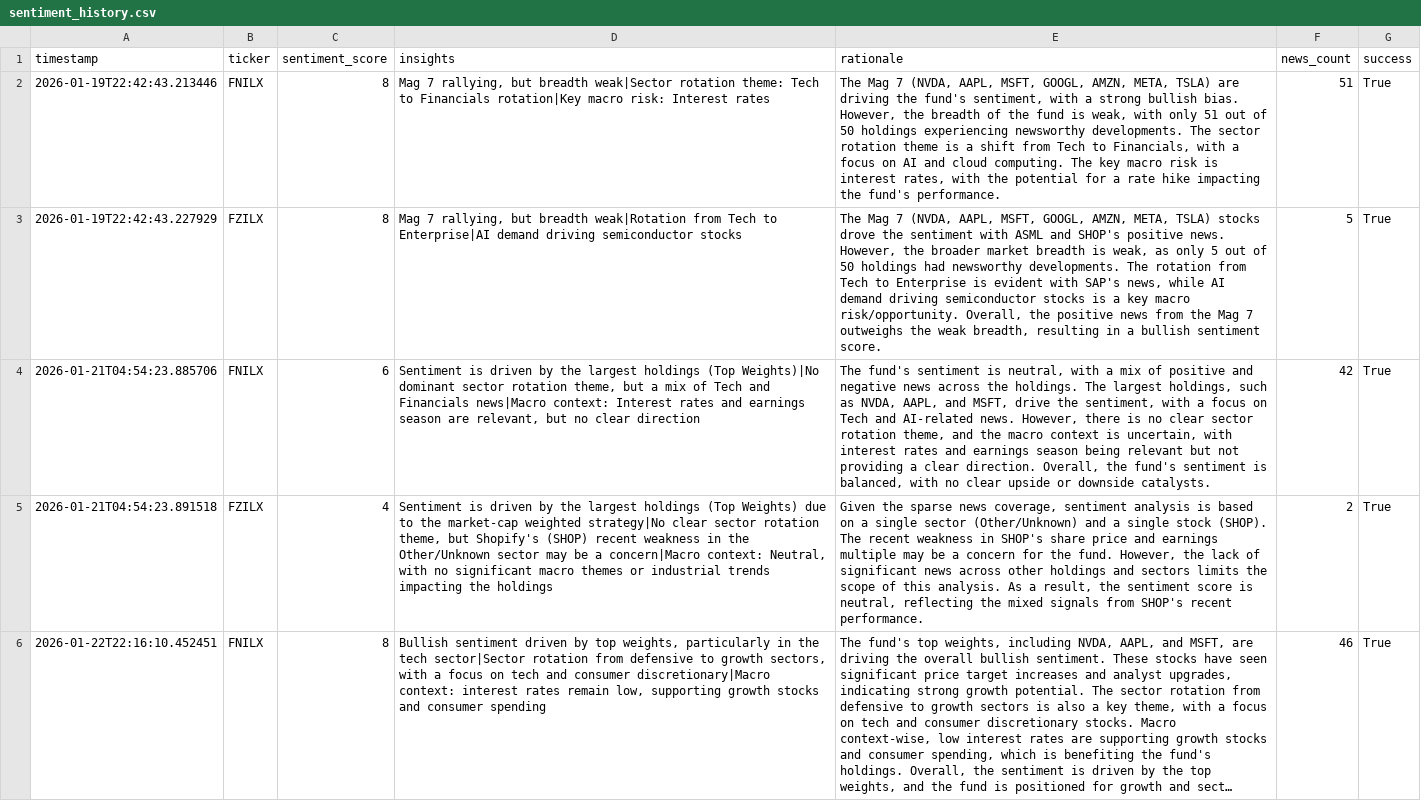
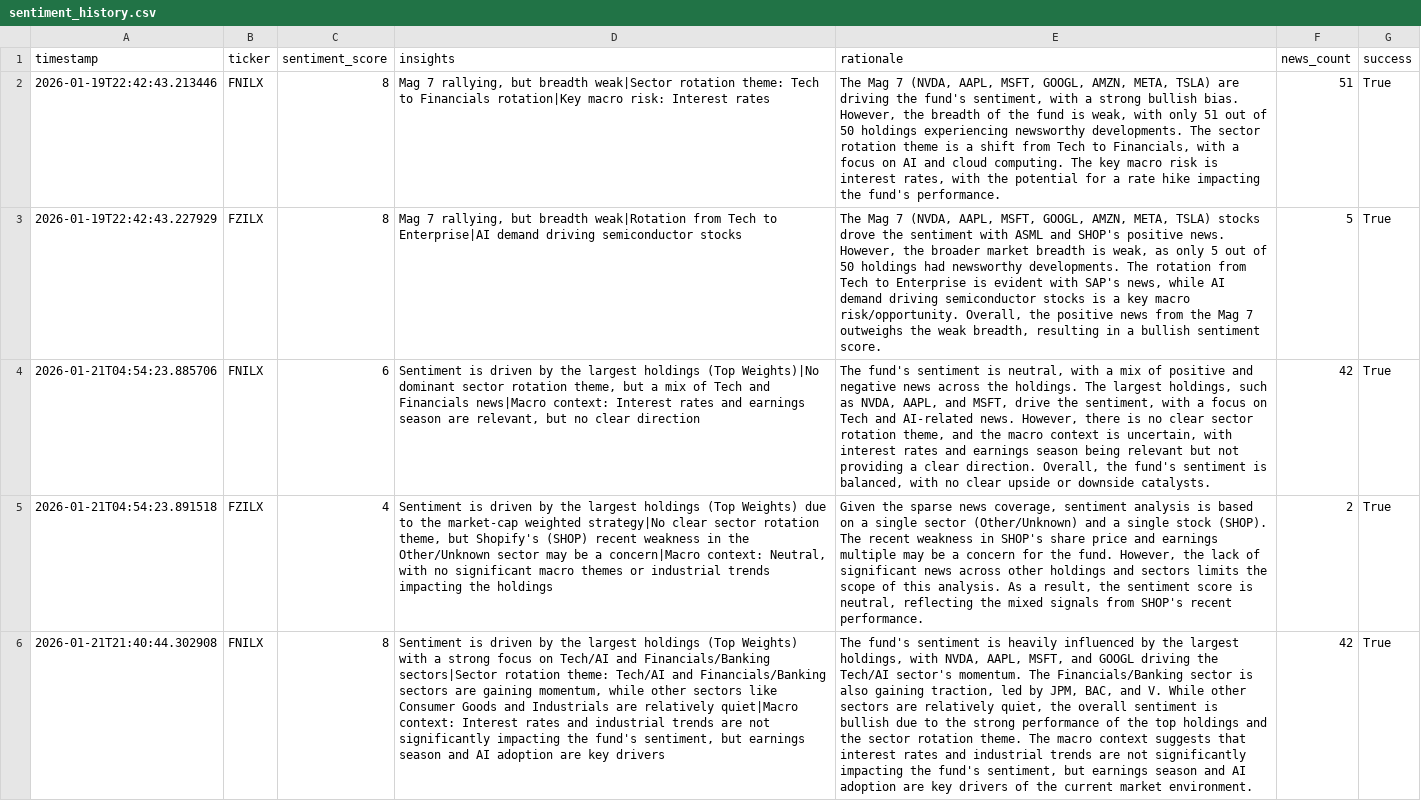
Before and after one commit to Apex1441/CloseNotice, a CSV file: data/sentiment_history.csv, drawn as a sheet; only a part is shown; the shorter side is filled out with more unchanged rows; long unchanged cells end in …; the diff covers the shown part only; the diff names each change by its address in the sheet, - before the commit and + after, or states it on an @@ line.

Commit message:
chore: add testing dependencies and merge sentiment history
- Add pytest and related testing libraries to requirements.txt
- Merge missing sentiment history entries from Jan 21

```diff
--- a/data/sentiment_history.csv
+++ b/data/sentiment_history.csv
+row 6: 2026-01-21T21:40:44.302908 | FNILX | 8 | Sentiment is driven by the largest holdings (Top Weights) with a strong focus on Tech/AI and Financials/Banking sectors|Sector rotation theme: Tech/AI and Financials/Banking sectors are gaining momentum, while other sectors like Consumer Goods and Industrials are relatively quiet|Macro context: Interest rates and industrial trends are not significantly impacting the fund's sentiment, but earnings season and AI adoption are key drivers | The fund's sentiment is heavily influenced by the largest holdings, with NVDA, AAPL, MSFT, and GOOGL driving the Tech/AI sector's momentum. The Financials/Banking sector is also gaining traction, led by JPM, BAC, and V. While other sectors are relatively quiet, the overall sentiment is bullish due to the strong performance of the top holdings and the sector rotation theme. The macro context suggests that interest rates and industrial trends are not significantly impacting the fund's sentiment, but earnings season and AI adoption are key drivers of the current market environment. | 42 | True
```
Also changed, not shown: 1 added row elsewhere in this file, 1 other file.
